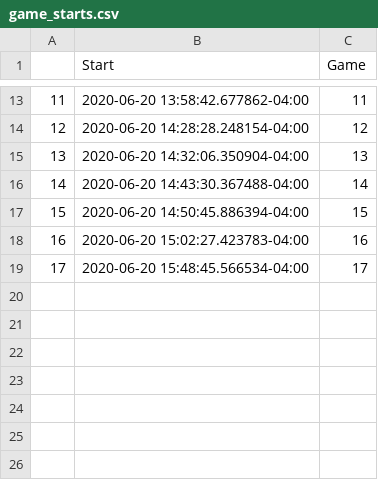
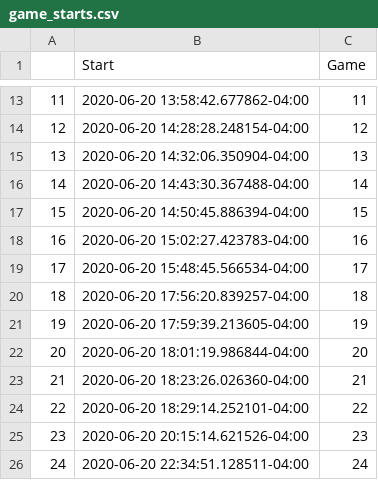
Before and after one commit to Bill-M123/pic_a_wheel, a CSV file: performance_summaries/game_starts.csv, drawn as a sheet; only a part is shown, gaps mark what is left out; the diff names each change by its address in the sheet, - before the commit and + after, or states it on an @@ line.

```diff
--- a/performance_summaries/game_starts.csv
+++ b/performance_summaries/game_starts.csv
+row 20: 18 | 2020-06-20 17:56:20.839257-04:00 | 18
+row 21: 19 | 2020-06-20 17:59:39.213605-04:00 | 19
+row 22: 20 | 2020-06-20 18:01:19.986844-04:00 | 20
+row 23: 21 | 2020-06-20 18:23:26.026360-04:00 | 21
+row 24: 22 | 2020-06-20 18:29:14.252101-04:00 | 22
+row 25: 23 | 2020-06-20 20:15:14.621526-04:00 | 23
+row 26: 24 | 2020-06-20 22:34:51.128511-04:00 | 24
```
Also changed, not shown: 26 other files.
